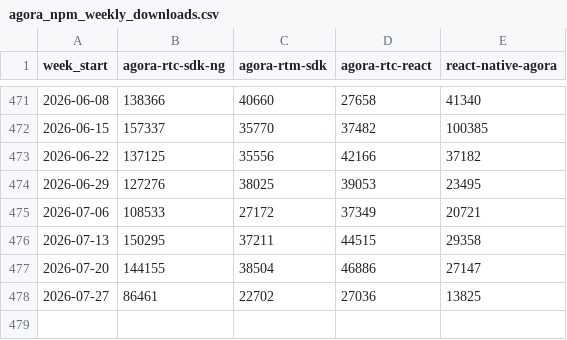
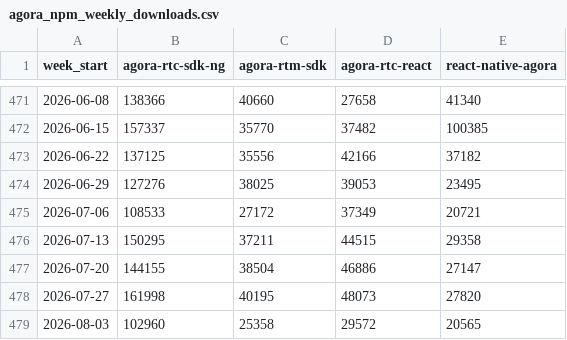
Before and after one commit to zheminlin266/Agora_API_Research, a CSV file: public/data/dev-npm-downloads/Data/agora_npm_weekly_downloads.csv, drawn as a sheet; only a part is shown, gaps mark what is left out.

```diff
--- a/public/data/dev-npm-downloads/Data/agora_npm_weekly_downloads.csv
+++ b/public/data/dev-npm-downloads/Data/agora_npm_weekly_downloads.csv
@@ -477,2 +477,3 @@ week_start,agora-rtc-sdk-ng,agora-rtm-sdk,agora-rtc-react,react-native-agora
 2026-07-20,144155,38504,46886,27147
-2026-07-27,86461,22702,27036,13825
+2026-07-27,161998,40195,48073,27820
+2026-08-03,102960,25358,29572,20565
```
Also changed, not shown: public/data/dev-npm-downloads/Data/agora_pypi_weekly_downloads.csv, public/data/dev-npm-downloads/Data/livekit_npm_weekly_downloads.csv, 35 other files.
